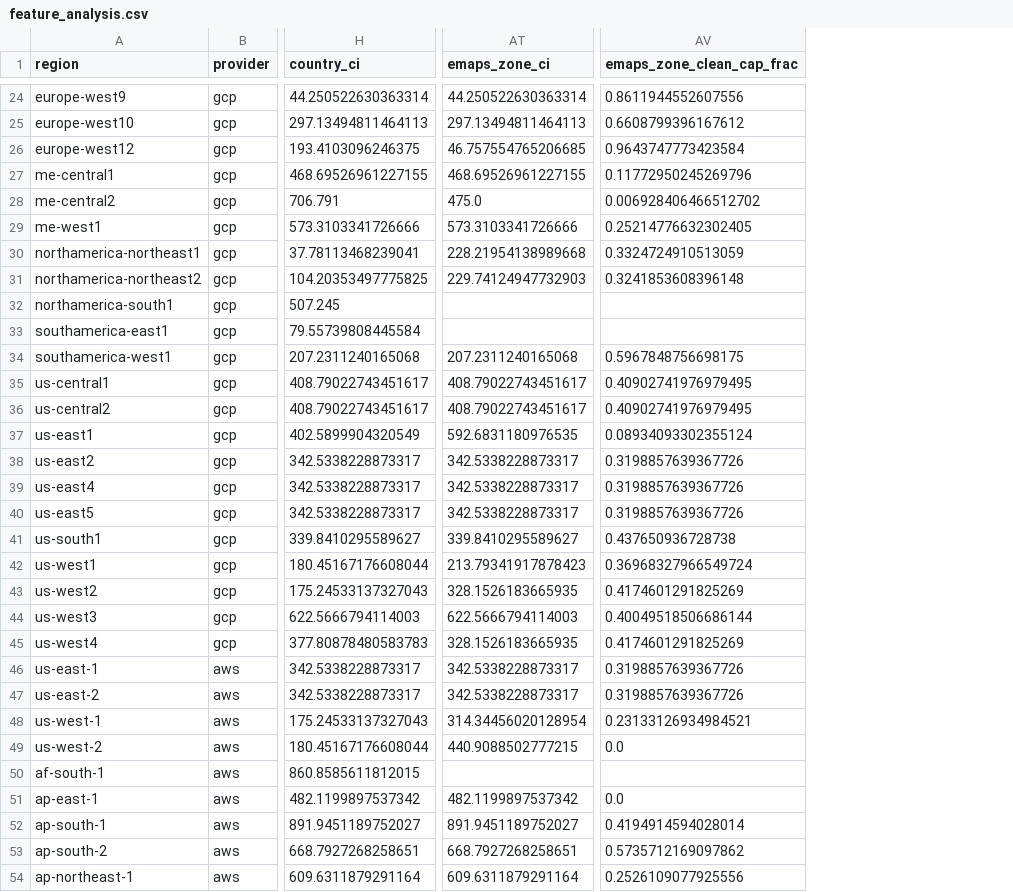
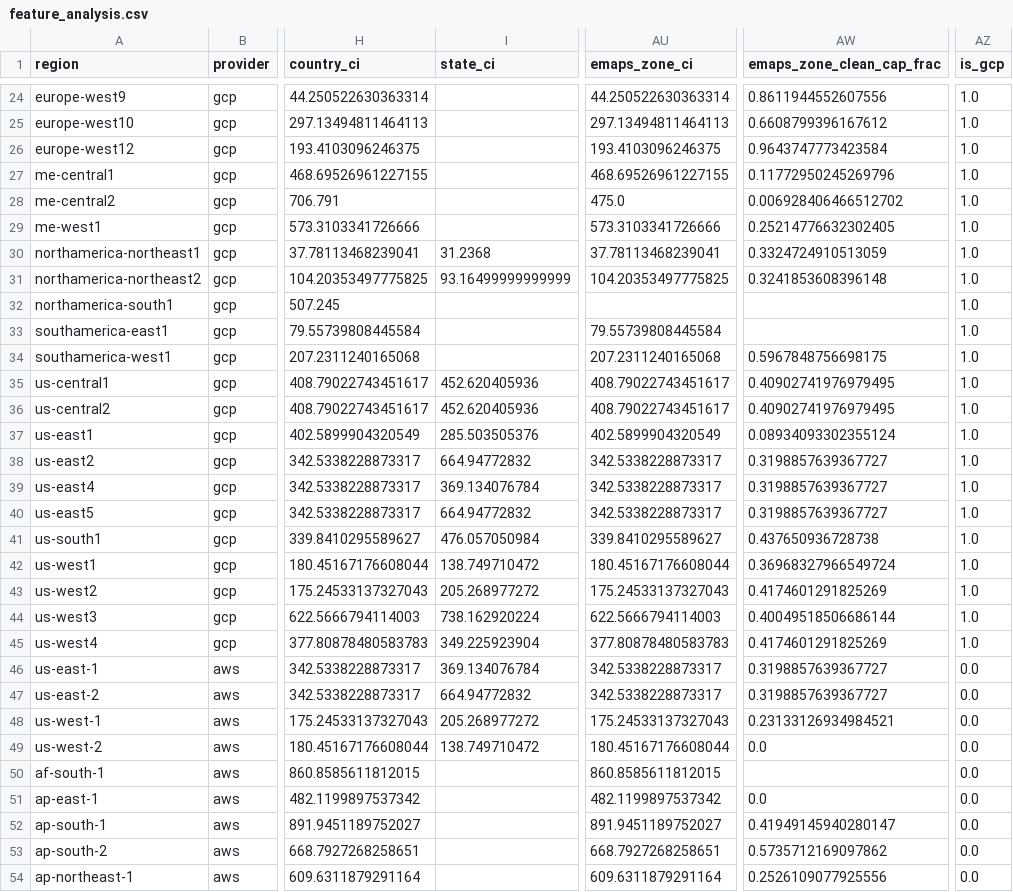
Before and after one commit to viftode4/hackaton-dublin, a CSV file: maps/feature_analysis.csv, drawn as a sheet; only a part is shown, gaps mark what is left out; addresses are those after the commit; the diff covers the shown part only; the diff names each change by its address in the sheet, - before the commit and + after, or states it on an @@ line.

Commit message:
Fix zone CI polygon lookup + new model (MAE 51.7→51.1)
- Fix emaps_zone_ci: use polygon-based zone lookup instead of KD-tree
  nearest center (fixes ZAF: 120→861, FRA: 410→44)
- Add is_gcp provider dummy feature to pipeline
- New best model: 6 features (country_ci, emaps_zone_ci, sqrt_zone_ci,
  zone_x_country, country_ci_sq, country_coal_frac), alpha=1.0
- LOO MAE=51.1, R²=0.896, 112 training samples
- Ridge beats oracle best(cCI,zCI) by 18.4 pts (72/105 regions)
- Add tune_regression.py for systematic feature/alpha search

```diff
--- a/maps/feature_analysis.csv
+++ b/maps/feature_analysis.csv
+column I (state_ci), rows 30-49: 31.2368 | 93.16499999999999 |  |  |  | 452.620405936 | 452.620405936 | 285.503505376 | 664.94772832 | 369.134076784 | 664.94772832 | 476.057050984 | 138.749710472 | 205.268977272 | 738.162920224 | 349.225923904 | 369.134076784 | 664.94772832 | 205.268977272 | 138.749710472
+column AZ (is_gcp), rows 24-54: 1.0 | 1.0 | 1.0 | 1.0 | 1.0 | 1.0 | 1.0 | 1.0 | 1.0 | 1.0 | 1.0 | 1.0 | 1.0 | 1.0 | 1.0 | 1.0 | 1.0 | 1.0 | 1.0 | 1.0 | 1.0 | 1.0 | 0.0 | 0.0 | 0.0 | 0.0 | 0.0 | 0.0 | 0.0 | 0.0 | 0.0
-AU26 (emaps_zone_ci): 46.757554765206685
+AU26 (emaps_zone_ci): 193.4103096246375
-AU30 (emaps_zone_ci): 228.21954138989668
+AU30 (emaps_zone_ci): 37.78113468239041
-AU31 (emaps_zone_ci): 229.74124947732903
+AU31 (emaps_zone_ci): 104.20353497775825
-AU33 (emaps_zone_ci): (empty)
+AU33 (emaps_zone_ci): 79.55739808445584
-AU37 (emaps_zone_ci): 592.6831180976535
+AU37 (emaps_zone_ci): 402.5899904320549
-AW38:AW40 (emaps_zone_clean_cap_frac): 0.3198857639367726
+AW38:AW40 (emaps_zone_clean_cap_frac): 0.3198857639367727
-AU42 (emaps_zone_ci): 213.79341917878423
+AU42 (emaps_zone_ci): 180.45167176608044
-AU43 (emaps_zone_ci): 328.1526183665935
+AU43 (emaps_zone_ci): 175.24533137327043
-AU45 (emaps_zone_ci): 328.1526183665935
+AU45 (emaps_zone_ci): 377.80878480583783
-AW46:AW47 (emaps_zone_clean_cap_frac): 0.3198857639367726
+AW46:AW47 (emaps_zone_clean_cap_frac): 0.3198857639367727
-AU48 (emaps_zone_ci): 314.34456020128954
+AU48 (emaps_zone_ci): 175.24533137327043
-AU49 (emaps_zone_ci): 440.9088502777215
+AU49 (emaps_zone_ci): 180.45167176608044
-AU50 (emaps_zone_ci): (empty)
+AU50 (emaps_zone_ci): 860.8585611812015
-AW52 (emaps_zone_clean_cap_frac): 0.4194914594028014
+AW52 (emaps_zone_clean_cap_frac): 0.41949145940280147
```
Also changed, not shown: 27 edited cells elsewhere in this file, 5 other files.
